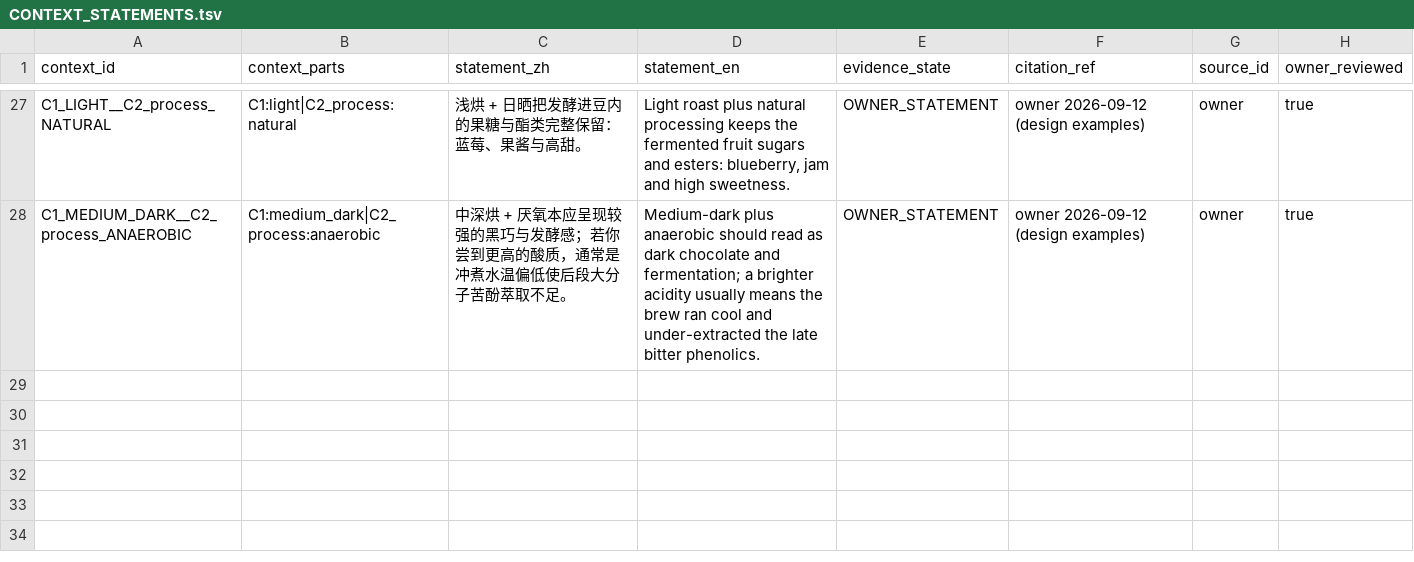
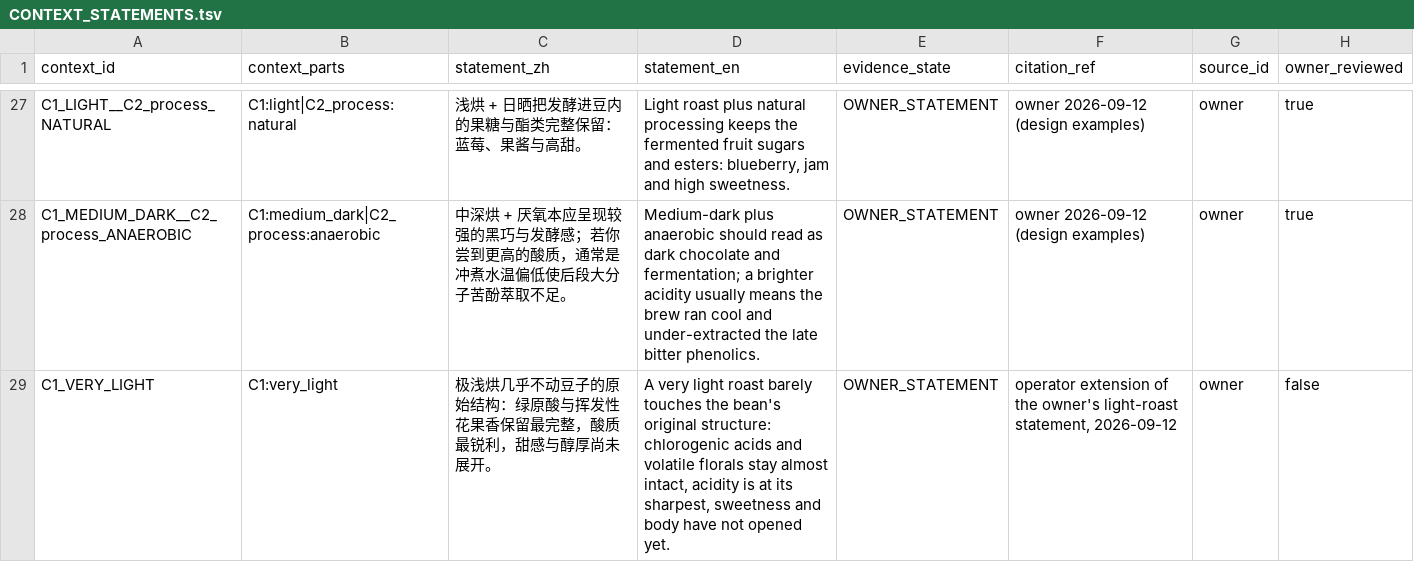
Before and after one commit to dpan538/coffee-flavor-research, a TSV file: db/data/product-vector-v1/CONTEXT_STATEMENTS.tsv, drawn as a sheet; only a part is shown, gaps mark what is left out; the diff names each change by its address in the sheet, - before the commit and + after, or states it on an @@ line.

```diff
--- a/db/data/product-vector-v1/CONTEXT_STATEMENTS.tsv
+++ b/db/data/product-vector-v1/CONTEXT_STATEMENTS.tsv
+row 29: C1_VERY_LIGHT | C1:very_light | 极浅烘几乎不动豆子的原始结构：绿原酸与挥发性花果香保留最完整，酸质最锐利，甜感与醇厚尚未展开。 | A very light roast barely touches the bean's original structure: chlorogenic acids and volatile florals stay almost intact, acidity is at its sharpest, sweetness and body have not opened yet. | OWNER_STATEMENT | operator extension of the owner's light-roast statement, 2026-09-12 | owner | false
```
Also changed, not shown: db/data/external-literature/coffee_ad_astra.claims.csv, db/data/external-literature/uc_davis_coffee_center.claims.csv, 32 other files.
